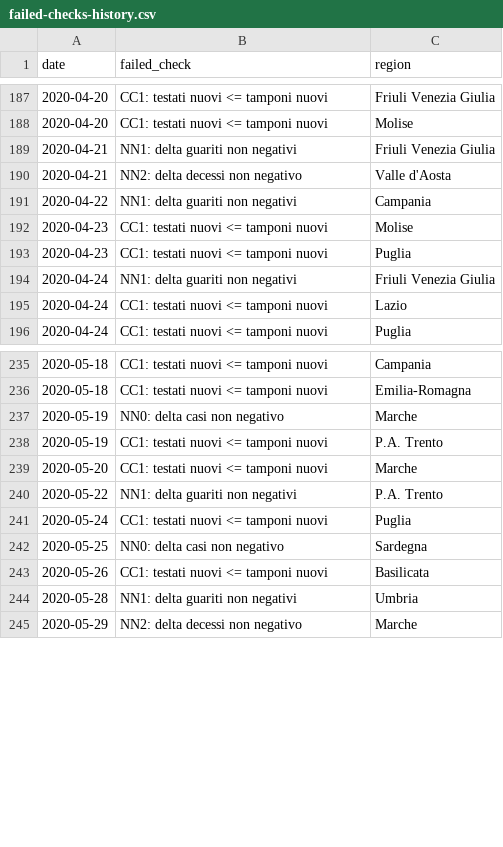
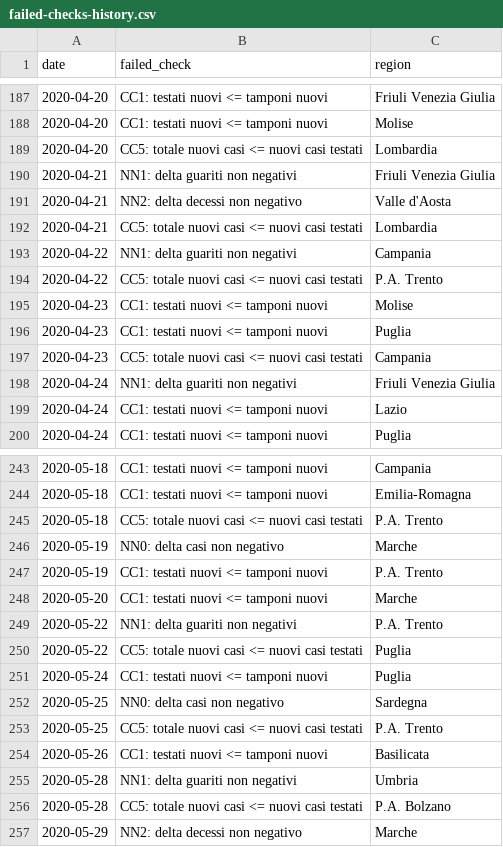
Before and after one commit to covid19-dq-monitor/covid19-dq-dpc, a CSV file: output/failed-checks-history.csv, drawn as a sheet; only a part is shown, gaps mark what is left out; the diff covers the shown part only; the diff names each change by its address in the sheet, - before the commit and + after, or states it on an @@ line.

```diff
--- a/output/failed-checks-history.csv
+++ b/output/failed-checks-history.csv
+row 189: 2020-04-20 | CC5: totale nuovi casi <= nuovi casi testati | Lombardia
+row 192: 2020-04-21 | CC5: totale nuovi casi <= nuovi casi testati | Lombardia
+row 194: 2020-04-22 | CC5: totale nuovi casi <= nuovi casi testati | P.A. Trento
+row 197: 2020-04-23 | CC5: totale nuovi casi <= nuovi casi testati | Campania
+row 245: 2020-05-18 | CC5: totale nuovi casi <= nuovi casi testati | P.A. Trento
+row 250: 2020-05-22 | CC5: totale nuovi casi <= nuovi casi testati | Puglia
+row 253: 2020-05-25 | CC5: totale nuovi casi <= nuovi casi testati | P.A. Trento
+row 256: 2020-05-28 | CC5: totale nuovi casi <= nuovi casi testati | P.A. Bolzano
```
Also changed, not shown: 11 added rows elsewhere in this file, 3 other files.
